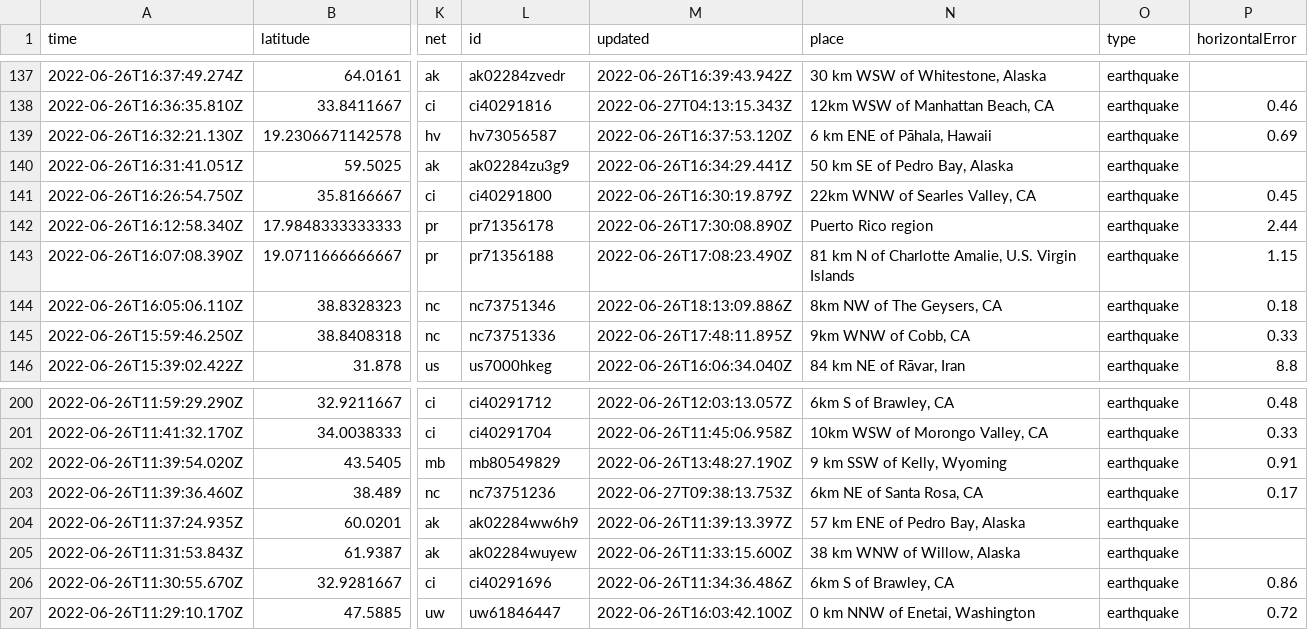
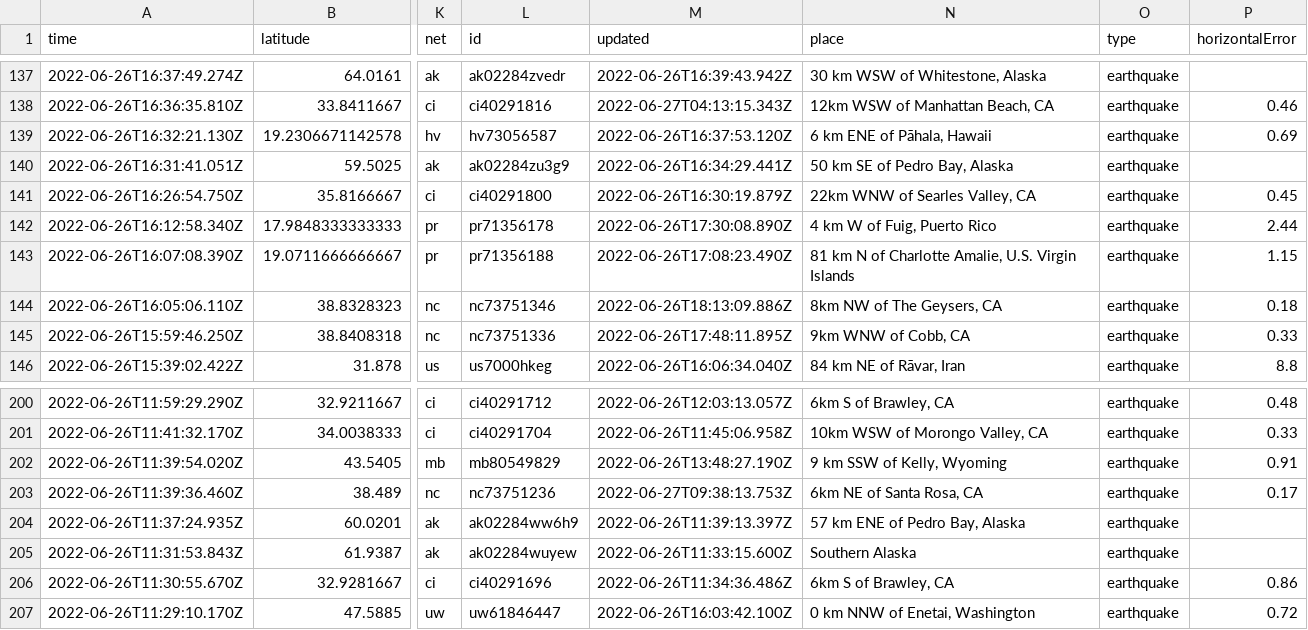
Before and after one commit to melfronczek/my-data-robot, a CSV file: usgs_current.csv, drawn as a sheet; only a part is shown, gaps mark what is left out; the diff covers the shown part only; the diff names each change by its address in the sheet, - before the commit and + after, or states it on an @@ line.

```diff
--- a/usgs_current.csv
+++ b/usgs_current.csv
-N142 (place): Puerto Rico region
+N142 (place): 4 km W of Fuig, Puerto Rico
-N205 (place): 38 km WNW of Willow, Alaska
+N205 (place): Southern Alaska
```
Also changed, not shown: 1 removed row and 8 edited cells elsewhere in this file.
